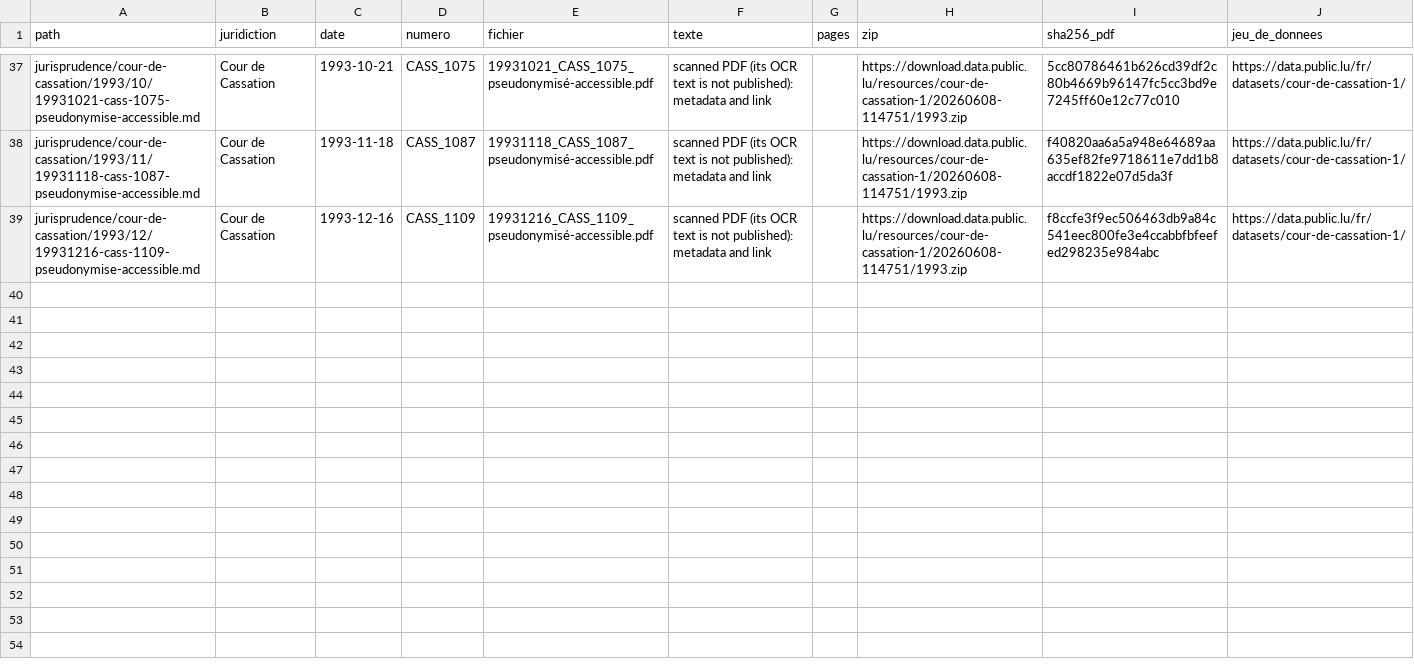
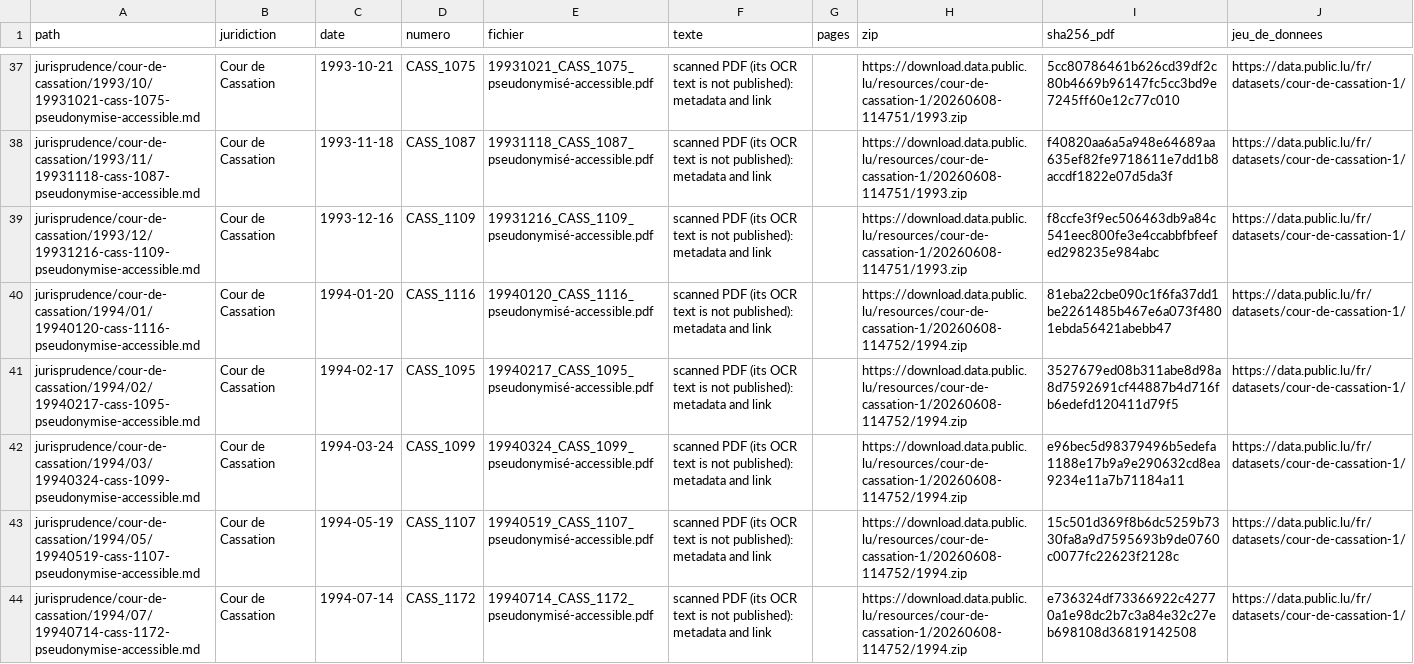
Before and after one commit to lexifina/luxembourg-law, a CSV file: data/jurisprudence/cour-de-cassation.csv, drawn as a sheet; only a part is shown, gaps mark what is left out; the diff names each change by its address in the sheet, - before the commit and + after, or states it on an @@ line.

Commit message:
Liste des décisions : Cour de Cassation (43 décisions)
Kind: documentation
In-force: 2026-11-13

```diff
--- a/data/jurisprudence/cour-de-cassation.csv
+++ b/data/jurisprudence/cour-de-cassation.csv
+row 40: jurisprudence/cour-de-cassation/1994/01/19940120-cass-1116-pseudonymise-accessible.md | Cour de Cassation | 1994-01-20 | CASS_1116 | 19940120_CASS_1116_pseudonymisé-accessible.pdf | scanned PDF (its OCR text is not published): metadata and link |  | https://download.data.public.lu/resources/cour-de-cassation-1/20260608-114752/1994.zip | 81eba22cbe090c1f6fa37dd1be2261485b467e6a073f4801ebda56421abebb47 | https://data.public.lu/fr/datasets/cour-de-cassation-1/
+row 41: jurisprudence/cour-de-cassation/1994/02/19940217-cass-1095-pseudonymise-accessible.md | Cour de Cassation | 1994-02-17 | CASS_1095 | 19940217_CASS_1095_pseudonymisé-accessible.pdf | scanned PDF (its OCR text is not published): metadata and link |  | https://download.data.public.lu/resources/cour-de-cassation-1/20260608-114752/1994.zip | 3527679ed08b311abe8d98a8d7592691cf44887b4d716fb6edefd120411d79f5 | https://data.public.lu/fr/datasets/cour-de-cassation-1/
+row 42: jurisprudence/cour-de-cassation/1994/03/19940324-cass-1099-pseudonymise-accessible.md | Cour de Cassation | 1994-03-24 | CASS_1099 | 19940324_CASS_1099_pseudonymisé-accessible.pdf | scanned PDF (its OCR text is not published): metadata and link |  | https://download.data.public.lu/resources/cour-de-cassation-1/20260608-114752/1994.zip | e96bec5d98379496b5edefa1188e17b9a9e290632cd8ea9234e11a7b71184a11 | https://data.public.lu/fr/datasets/cour-de-cassation-1/
+row 43: jurisprudence/cour-de-cassation/1994/05/19940519-cass-1107-pseudonymise-accessible.md | Cour de Cassation | 1994-05-19 | CASS_1107 | 19940519_CASS_1107_pseudonymisé-accessible.pdf | scanned PDF (its OCR text is not published): metadata and link |  | https://download.data.public.lu/resources/cour-de-cassation-1/20260608-114752/1994.zip | 15c501d369f8b6dc5259b7330fa8a9d7595693b9de0760c0077fc22623f2128c | https://data.public.lu/fr/datasets/cour-de-cassation-1/
+row 44: jurisprudence/cour-de-cassation/1994/07/19940714-cass-1172-pseudonymise-accessible.md | Cour de Cassation | 1994-07-14 | CASS_1172 | 19940714_CASS_1172_pseudonymisé-accessible.pdf | scanned PDF (its OCR text is not published): metadata and link |  | https://download.data.public.lu/resources/cour-de-cassation-1/20260608-114752/1994.zip | e736324df73366922c42770a1e98dc2b7c3a84e32c27eb698108d36819142508 | https://data.public.lu/fr/datasets/cour-de-cassation-1/
```
